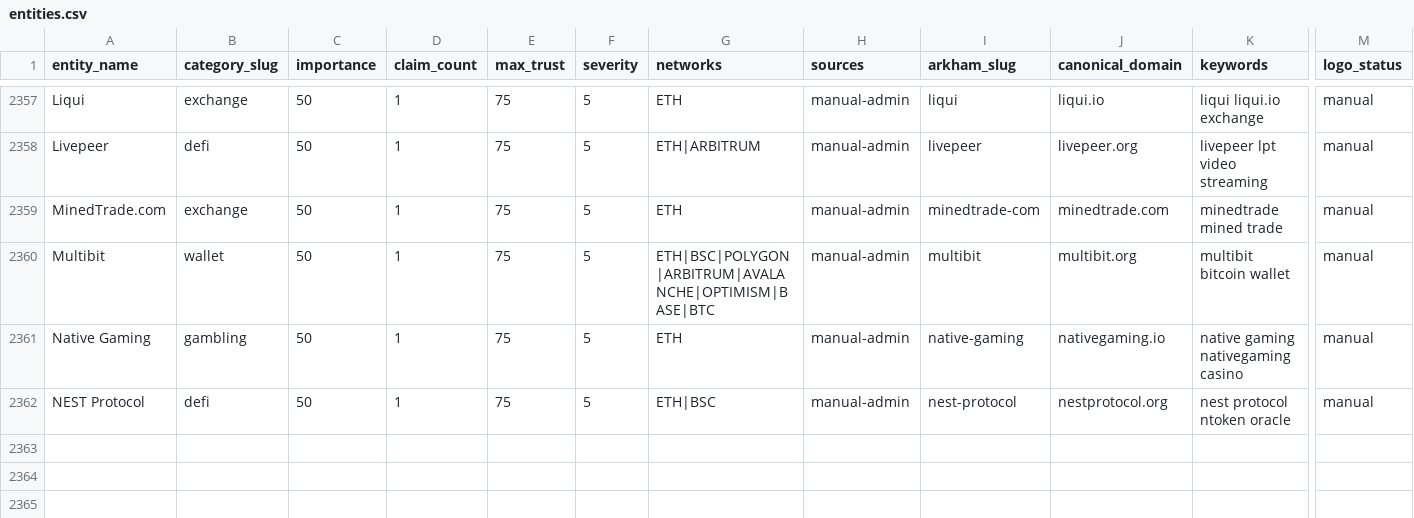
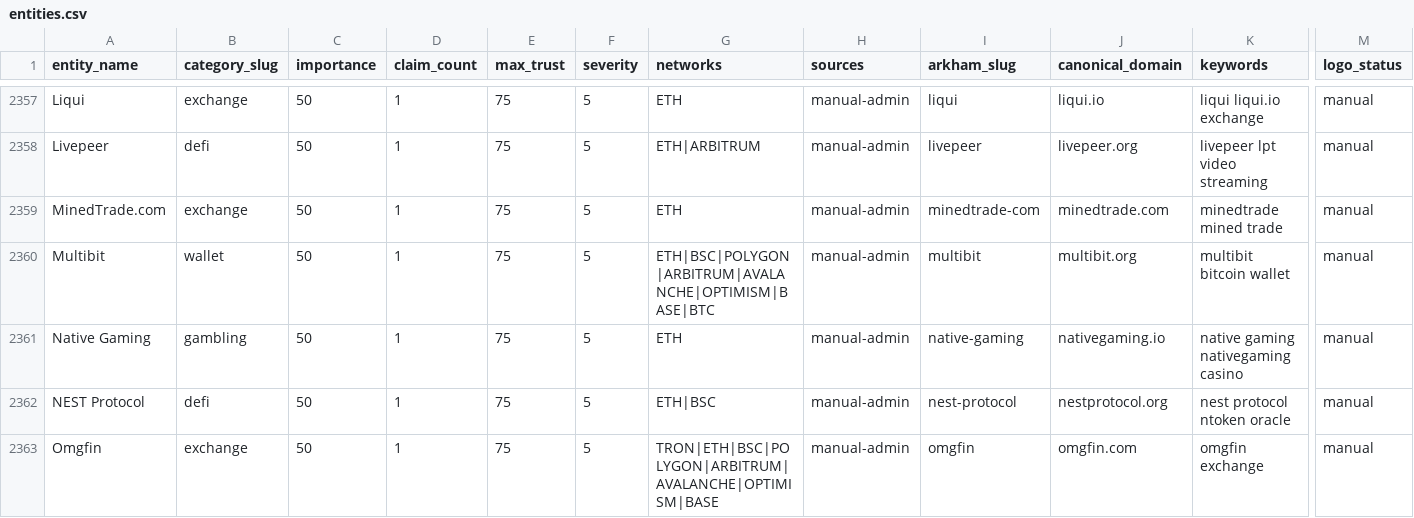
Before and after one commit to maslovsa/kyt-entity-registry, a CSV file: entities.csv, drawn as a sheet; only a part is shown, gaps mark what is left out; rows hold the shown columns only; the diff names each change by its address in the sheet, - before the commit and + after, or states it on an @@ line.

Commit message:
feat(exchange): add Omgfin logo

```diff
--- a/entities.csv
+++ b/entities.csv
+row 2363: Omgfin | exchange | 50 | 1 | 75 | 5 | TRON|ETH|BSC|POLYGON|ARBITRUM|AVALANCHE|OPTIMISM|BASE | manual-admin | omgfin | omgfin.com | omgfin exchange | manual
```
Also changed, not shown: 2 other files.
